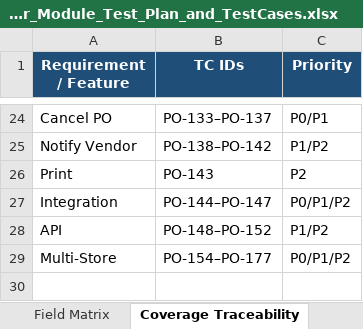
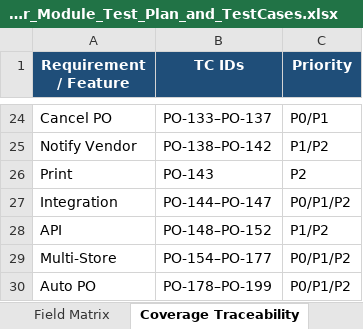
Before and after one commit to VivekD227/Quickvee_Web, an Excel workbook: Purchase_Order_Module_Test_Plan_and_TestCases.xlsx, sheet Coverage Traceability, drawn as a sheet; only a part is shown, gaps mark what is left out; values as stored, in another font and other column widths than the file's, no borders; the diff names each change by its address in the sheet, - before the commit and + after, or states it on an @@ line.

```diff
--- a/Purchase_Order_Module_Test_Plan_and_TestCases.xlsx (sheet Coverage Traceability)
+++ b/Purchase_Order_Module_Test_Plan_and_TestCases.xlsx (sheet Coverage Traceability)
+row 30: Auto PO | PO-178–PO-199 | P0/P1/P2
```
Also changed, not shown: sheet Test Cases, sheet Summary, sheet Test Plan, 6 other files.
